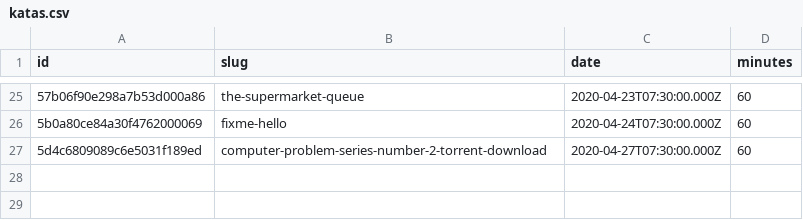
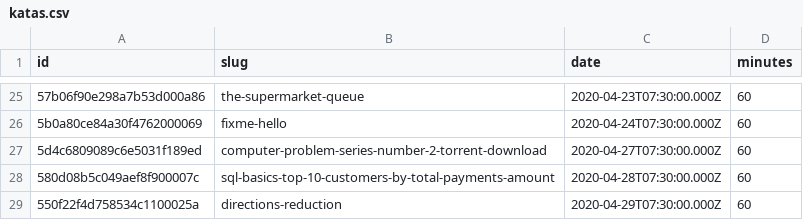
Before and after one commit to agalvezcorell/codewars-kata-student-correction-ih, a CSV file: input/katas.csv, drawn as a sheet; only a part is shown, gaps mark what is left out.

```diff
--- a/input/katas.csv
+++ b/input/katas.csv
@@ -27 +27,3 @@ id,slug,date,minutes
 5d4c6809089c6e5031f189ed,computer-problem-series-number-2-torrent-download,2020-04-27T07:30:00.000Z,60
+580d08b5c049aef8f900007c,sql-basics-top-10-customers-by-total-payments-amount,2020-04-28T07:30:00.000Z,60
+550f22f4d758534c1100025a,directions-reduction,2020-04-29T07:30:00.000Z,60
```
Also changed, not shown: output/output.csv, 1 other file.
